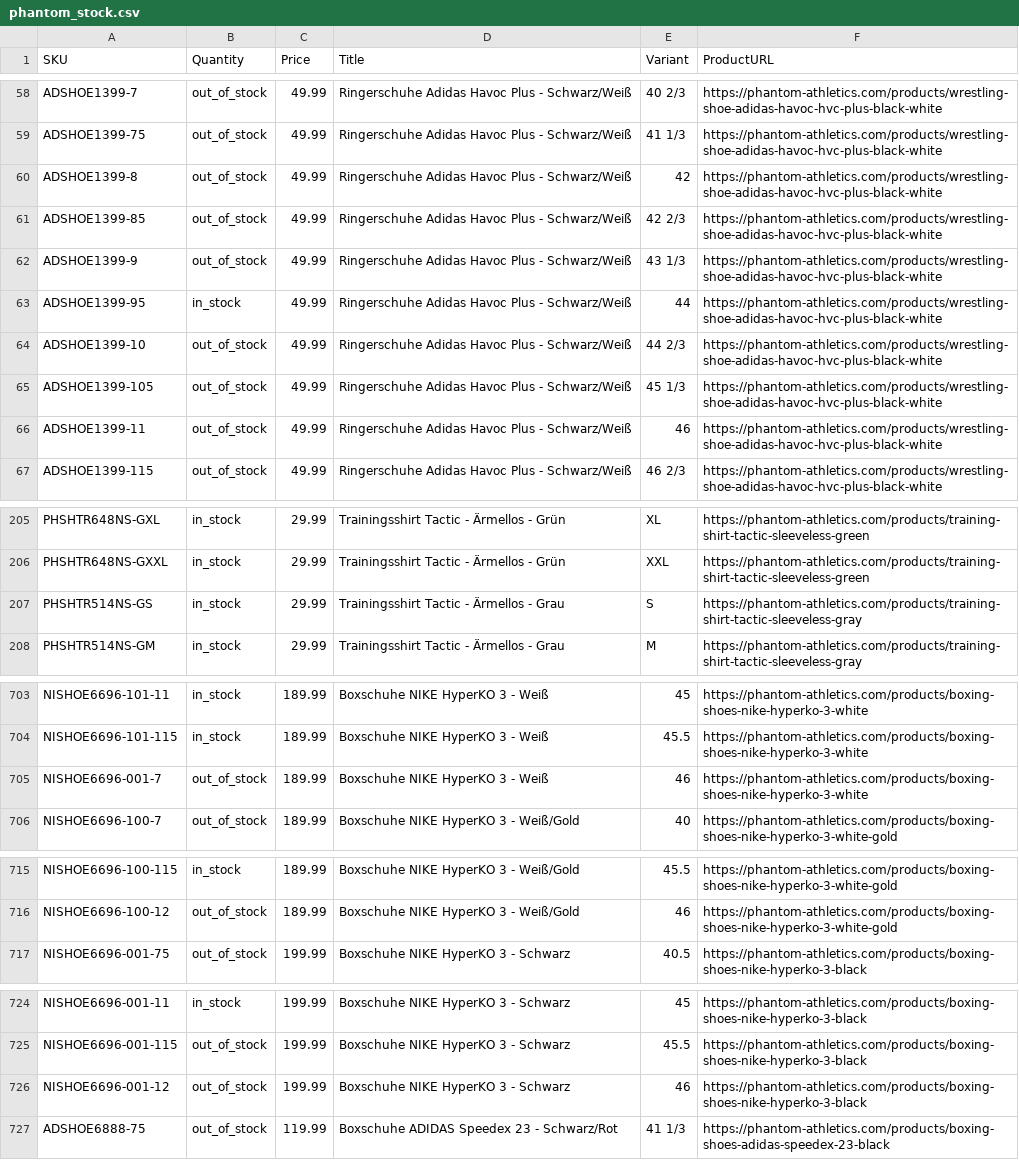
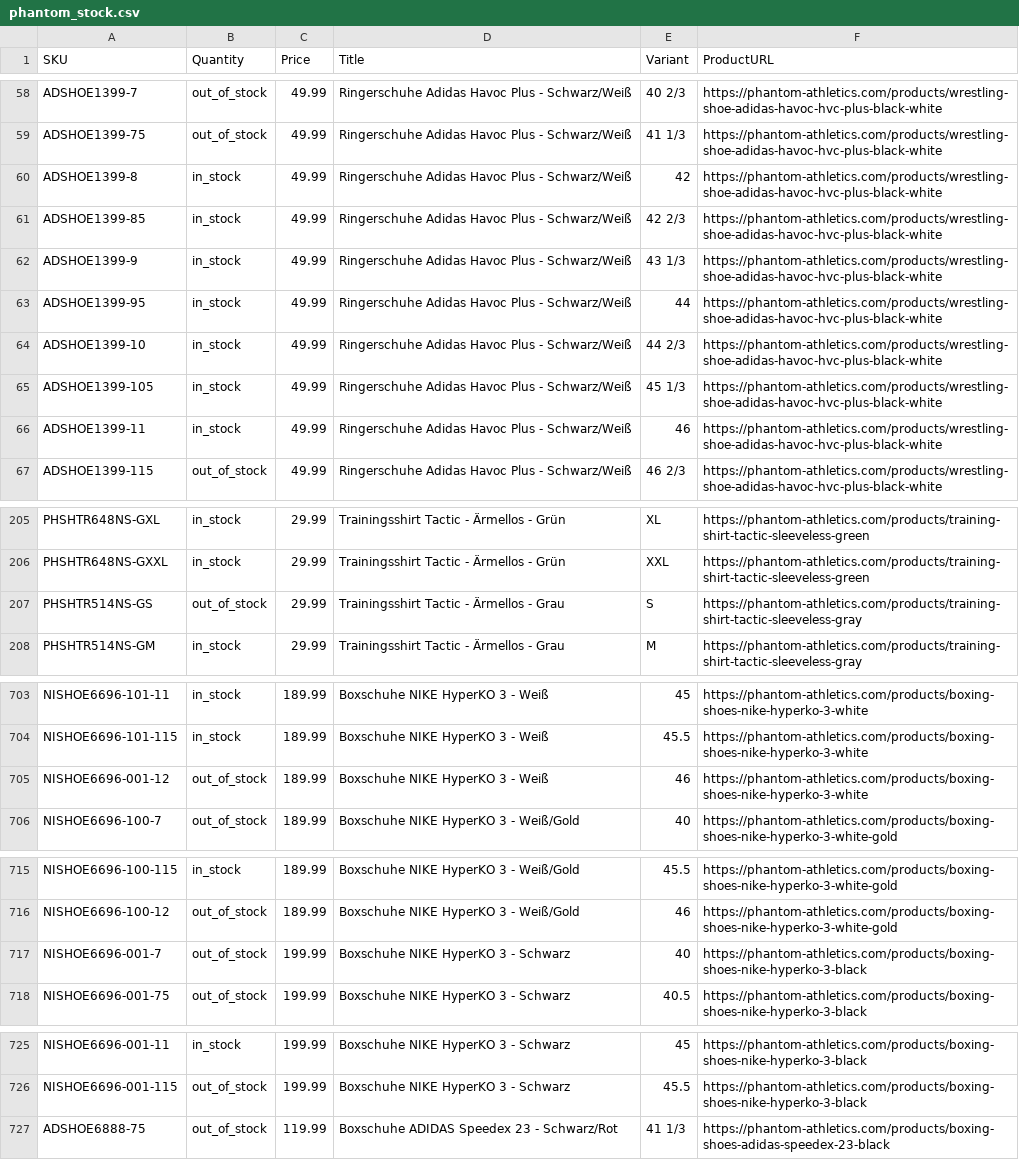
Before and after one commit to tomvanderkooij/phantom-stock, a CSV file: phantom_stock.csv, drawn as a sheet; only a part is shown, gaps mark what is left out; the diff covers the shown part only.

```diff
--- a/phantom_stock.csv
+++ b/phantom_stock.csv
@@ -59,9 +59,9 @@ ADSHOE1399-7,out_of_stock,49.99,Ringerschuhe Adidas Havoc Plus - Schwarz/Weiß,4
 ADSHOE1399-75,out_of_stock,49.99,Ringerschuhe Adidas Havoc Plus - Schwarz/Weiß,41 1/3,https://phantom-athletics.com/products/wrestling-shoe-adidas-havoc-hvc-plus-black-white
-ADSHOE1399-8,out_of_stock,49.99,Ringerschuhe Adidas Havoc Plus - Schwarz/Weiß,42,https://phantom-athletics.com/products/wrestling-shoe-adidas-havoc-hvc-plus-black-white
-ADSHOE1399-85,out_of_stock,49.99,Ringerschuhe Adidas Havoc Plus - Schwarz/Weiß,42 2/3,https://phantom-athletics.com/products/wrestling-shoe-adidas-havoc-hvc-plus-black-white
-ADSHOE1399-9,out_of_stock,49.99,Ringerschuhe Adidas Havoc Plus - Schwarz/Weiß,43 1/3,https://phantom-athletics.com/products/wrestling-shoe-adidas-havoc-hvc-plus-black-white
+ADSHOE1399-8,in_stock,49.99,Ringerschuhe Adidas Havoc Plus - Schwarz/Weiß,42,https://phantom-athletics.com/products/wrestling-shoe-adidas-havoc-hvc-plus-black-white
+ADSHOE1399-85,in_stock,49.99,Ringerschuhe Adidas Havoc Plus - Schwarz/Weiß,42 2/3,https://phantom-athletics.com/products/wrestling-shoe-adidas-havoc-hvc-plus-black-white
+ADSHOE1399-9,in_stock,49.99,Ringerschuhe Adidas Havoc Plus - Schwarz/Weiß,43 1/3,https://phantom-athletics.com/products/wrestling-shoe-adidas-havoc-hvc-plus-black-white
 ADSHOE1399-95,in_stock,49.99,Ringerschuhe Adidas Havoc Plus - Schwarz/Weiß,44,https://phantom-athletics.com/products/wrestling-shoe-adidas-havoc-hvc-plus-black-white
-ADSHOE1399-10,out_of_stock,49.99,Ringerschuhe Adidas Havoc Plus - Schwarz/Weiß,44 2/3,https://phantom-athletics.com/products/wrestling-shoe-adidas-havoc-hvc-plus-black-white
-ADSHOE1399-105,out_of_stock,49.99,Ringerschuhe Adidas Havoc Plus - Schwarz/Weiß,45 1/3,https://phantom-athletics.com/products/wrestling-shoe-adidas-havoc-hvc-plus-black-white
-ADSHOE1399-11,out_of_stock,49.99,Ringerschuhe Adidas Havoc Plus - Schwarz/Weiß,46,https://phantom-athletics.com/products/wrestling-shoe-adidas-havoc-hvc-plus-black-white
+ADSHOE1399-10,in_stock,49.99,Ringerschuhe Adidas Havoc Plus - Schwarz/Weiß,44 2/3,https://phantom-athletics.com/products/wrestling-shoe-adidas-havoc-hvc-plus-black-white
+ADSHOE1399-105,in_stock,49.99,Ringerschuhe Adidas Havoc Plus - Schwarz/Weiß,45 1/3,https://phantom-athletics.com/products/wrestling-shoe-adidas-havoc-hvc-plus-black-white
+ADSHOE1399-11,in_stock,49.99,Ringerschuhe Adidas Havoc Plus - Schwarz/Weiß,46,https://phantom-athletics.com/products/wrestling-shoe-adidas-havoc-hvc-plus-black-white
 ADSHOE1399-115,out_of_stock,49.99,Ringerschuhe Adidas Havoc Plus - Schwarz/Weiß,46 2/3,https://phantom-athletics.com/products/wrestling-shoe-adidas-havoc-hvc-plus-black-white
@@ -206,3 +206,3 @@ PHSHTR648NS-GXL,in_stock,29.99,Trainingsshirt Tactic - Ärmellos - Grün,XL,http
 PHSHTR648NS-GXXL,in_stock,29.99,Trainingsshirt Tactic - Ärmellos - Grün,XXL,https://phantom-athletics.com/products/training-shirt-tactic-sleeveless-green
-PHSHTR514NS-GS,in_stock,29.99,Trainingsshirt Tactic - Ärmellos - Grau,S,https://phantom-athletics.com/products/training-shirt-tactic-sleeveless-gray
+PHSHTR514NS-GS,out_of_stock,29.99,Trainingsshirt Tactic - Ärmellos - Grau,S,https://phantom-athletics.com/products/training-shirt-tactic-sleeveless-gray
 PHSHTR514NS-GM,in_stock,29.99,Trainingsshirt Tactic - Ärmellos - Grau,M,https://phantom-athletics.com/products/training-shirt-tactic-sleeveless-gray
@@ -704,3 +704,3 @@ NISHOE6696-101-11,in_stock,189.99,Boxschuhe NIKE HyperKO 3 - Weiß,45,https://ph
 NISHOE6696-101-115,in_stock,189.99,Boxschuhe NIKE HyperKO 3 - Weiß,45.5,https://phantom-athletics.com/products/boxing-shoes-nike-hyperko-3-white
-NISHOE6696-001-7,out_of_stock,189.99,Boxschuhe NIKE HyperKO 3 - Weiß,46,https://phantom-athletics.com/products/boxing-shoes-nike-hyperko-3-white
+NISHOE6696-001-12,out_of_stock,189.99,Boxschuhe NIKE HyperKO 3 - Weiß,46,https://phantom-athletics.com/products/boxing-shoes-nike-hyperko-3-white
 NISHOE6696-100-7,out_of_stock,189.99,Boxschuhe NIKE HyperKO 3 - Weiß/Gold,40,https://phantom-athletics.com/products/boxing-shoes-nike-hyperko-3-white-gold
@@ -716,2 +716,3 @@ NISHOE6696-100-115,in_stock,189.99,Boxschuhe NIKE HyperKO 3 - Weiß/Gold,45.5,ht
 NISHOE6696-100-12,out_of_stock,189.99,Boxschuhe NIKE HyperKO 3 - Weiß/Gold,46,https://phantom-athletics.com/products/boxing-shoes-nike-hyperko-3-white-gold
+NISHOE6696-001-7,out_of_stock,199.99,Boxschuhe NIKE HyperKO 3 - Schwarz,40,https://phantom-athletics.com/products/boxing-shoes-nike-hyperko-3-black
 NISHOE6696-001-75,out_of_stock,199.99,Boxschuhe NIKE HyperKO 3 - Schwarz,40.5,https://phantom-athletics.com/products/boxing-shoes-nike-hyperko-3-black
@@ -725,3 +726,2 @@ NISHOE6696-001-11,in_stock,199.99,Boxschuhe NIKE HyperKO 3 - Schwarz,45,https://
 NISHOE6696-001-115,out_of_stock,199.99,Boxschuhe NIKE HyperKO 3 - Schwarz,45.5,https://phantom-athletics.com/products/boxing-shoes-nike-hyperko-3-black
-NISHOE6696-001-12,out_of_stock,199.99,Boxschuhe NIKE HyperKO 3 - Schwarz,46,https://phantom-athletics.com/products/boxing-shoes-nike-hyperko-3-black
 ADSHOE6888-75,out_of_stock,119.99,Boxschuhe ADIDAS Speedex 23 - Schwarz/Rot,41 1/3,https://phantom-athletics.com/products/boxing-shoes-adidas-speedex-23-black
```
Also changed, not shown: 12 edited cells elsewhere in this file.
